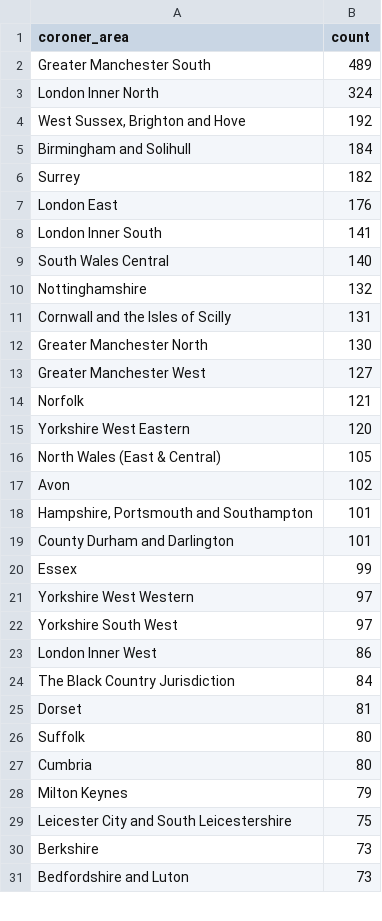
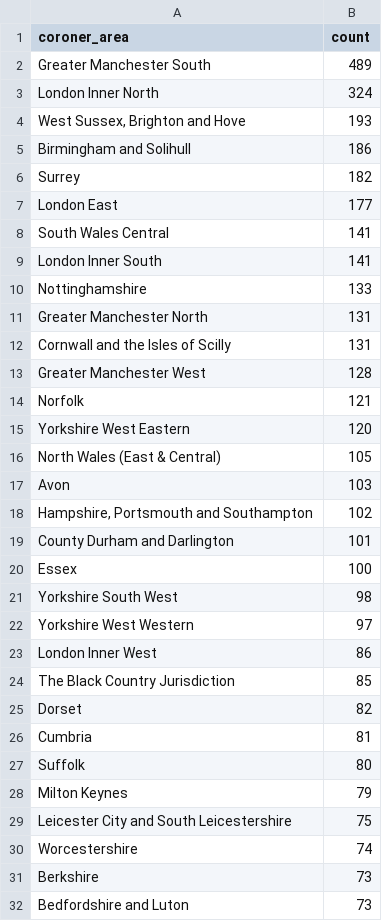
Before and after one commit to Just-Helpful/preventable-deaths-scraper, a CSV file: src/analyse/counts/data/area/area-counts.csv, drawn as a sheet; only a part is shown; the diff covers the shown part only.

```diff
--- a/src/analyse/counts/data/area/area-counts.csv
+++ b/src/analyse/counts/data/area/area-counts.csv
@@ -3,12 +3,12 @@ Greater Manchester South,489
 London Inner North,324
-"West Sussex, Brighton and Hove",192
-Birmingham and Solihull,184
+"West Sussex, Brighton and Hove",193
+Birmingham and Solihull,186
 Surrey,182
-London East,176
+London East,177
+South Wales Central,141
 London Inner South,141
-South Wales Central,140
-Nottinghamshire,132
+Nottinghamshire,133
+Greater Manchester North,131
 Cornwall and the Isles of Scilly,131
-Greater Manchester North,130
-Greater Manchester West,127
+Greater Manchester West,128
 Norfolk,121
@@ -16,15 +16,16 @@ Yorkshire West Eastern,120
 North Wales (East & Central),105
-Avon,102
-"Hampshire, Portsmouth and Southampton",101
+Avon,103
+"Hampshire, Portsmouth and Southampton",102
 County Durham and Darlington,101
-Essex,99
+Essex,100
+Yorkshire South West,98
 Yorkshire West Western,97
-Yorkshire South West,97
 London Inner West,86
-The Black Country Jurisdiction,84
-Dorset,81
+The Black Country Jurisdiction,85
+Dorset,82
+Cumbria,81
 Suffolk,80
-Cumbria,80
 Milton Keynes,79
 Leicester City and South Leicestershire,75
+Worcestershire,74
 Berkshire,73
```
Also changed, not shown: 2 added rows, 3 removed rows and 4 edited cells elsewhere in this file, src/analyse/counts/data/sent/name-statuses.csv, src/analyse/counts/data/sent/rcpt-statuses.csv, 27 other files.
